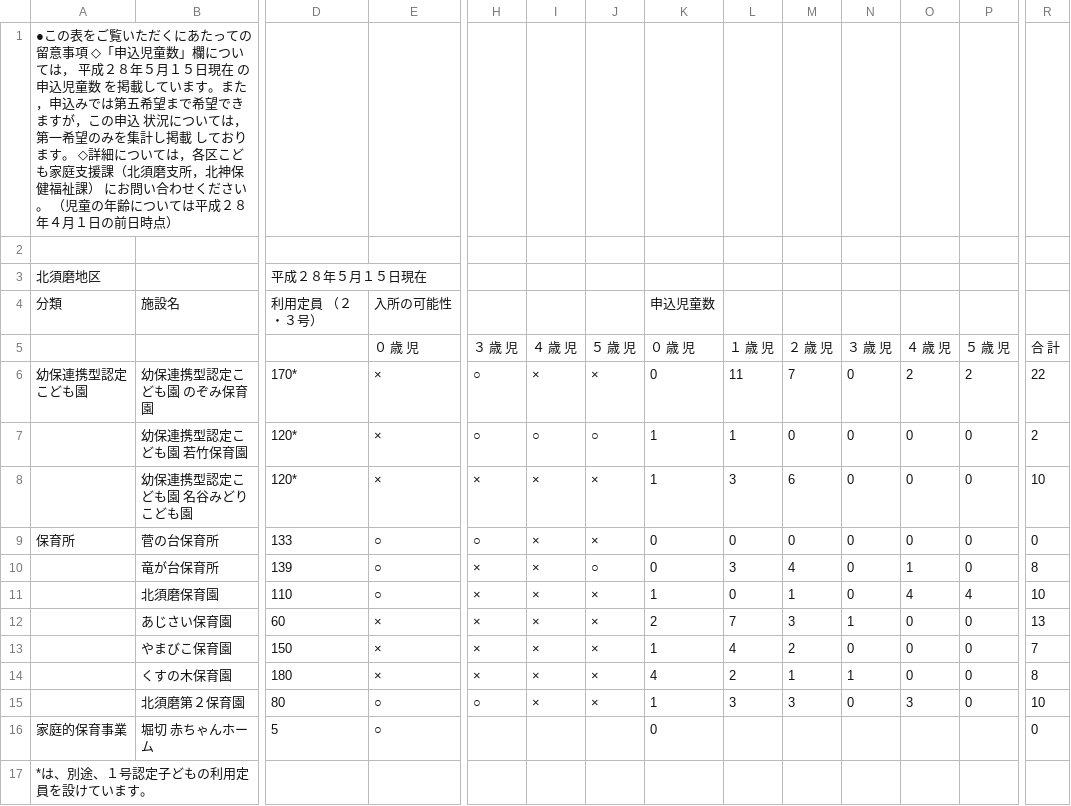
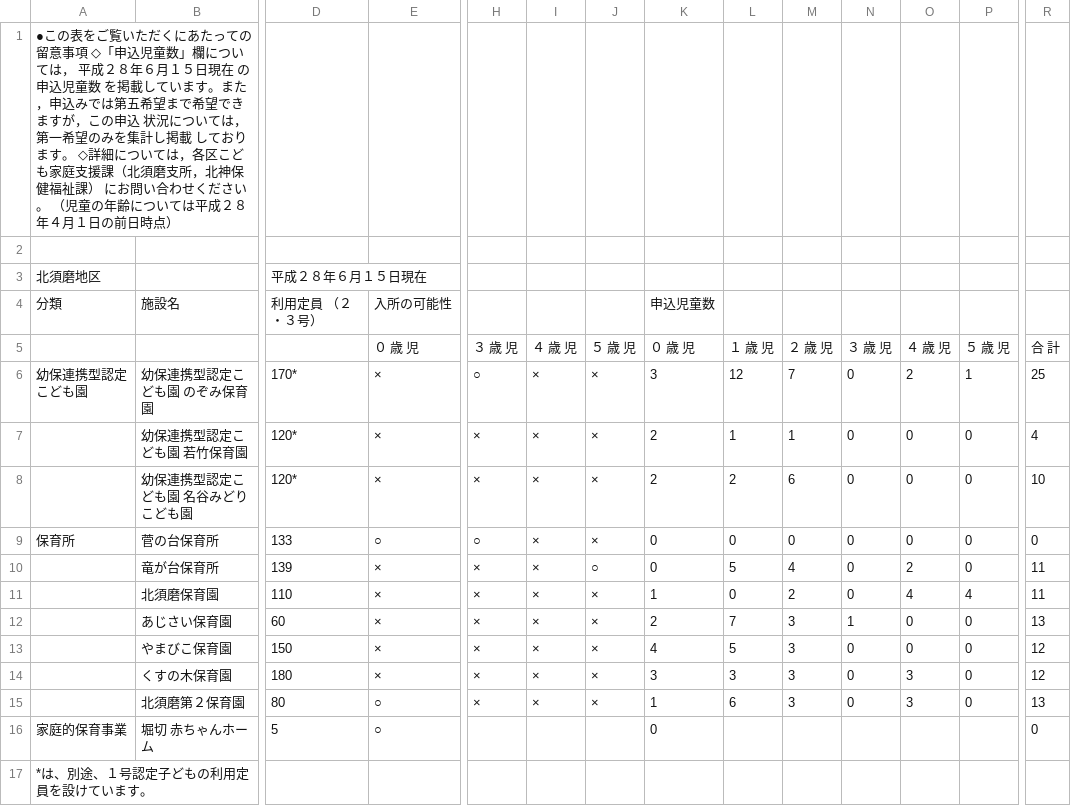
Before and after one commit to hkwi/our-data, a CSV file: nursery/kitasumashisyo.pdf.csv, drawn as a sheet; only a part is shown, gaps mark what is left out; the diff names each change by its address in the sheet, - before the commit and + after, or states it on an @@ line.

```diff
--- a/nursery/kitasumashisyo.pdf.csv
+++ b/nursery/kitasumashisyo.pdf.csv
-A1: …成２８年５月１５日…
+A1: …成２８年６月１５日…
-D3: 平成２８年５月１５日現在
+D3: 平成２８年６月１５日現在
-K6: 0
+K6: 3
-L6: 11
+L6: 12
-P6: 2
+P6: 1
-R6: 22
+R6: 25
-H7: ○
+H7: ×
-I7: ○
+I7: ×
-J7: ○
+J7: ×
-K7:K8: 1
+K7:K8: 2
-M7: 0
+M7: 1
-R7: 2
+R7: 4
-L8: 3
+L8: 2
-E10:E11: ○
+E10:E11: ×
-L10: 3
+L10: 5
-O10: 1
+O10: 2
-R10: 8
+R10: 11
-M11: 1
+M11: 2
-R11: 10
+R11: 11
-K13: 1
+K13: 4
-L13: 4
+L13: 5
-M13: 2
+M13: 3
-R13: 7
+R13: 12
-K14: 4
+K14: 3
-L14: 2
+L14: 3
-M14: 1
+M14: 3
-N14: 1
+N14: 0
-O14: 0
+O14: 3
-R14: 8
+R14: 12
-H15: ○
+H15: ×
-L15: 3
+L15: 6
-R15: 10
+R15: 13
```
Also changed, not shown: 1 other file.
